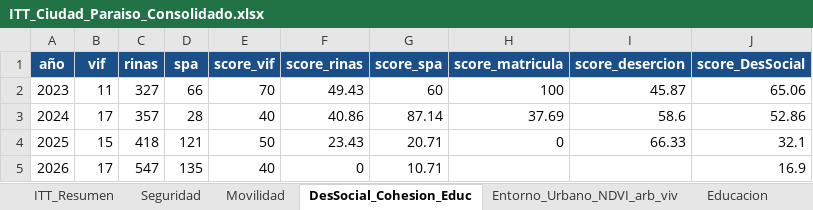
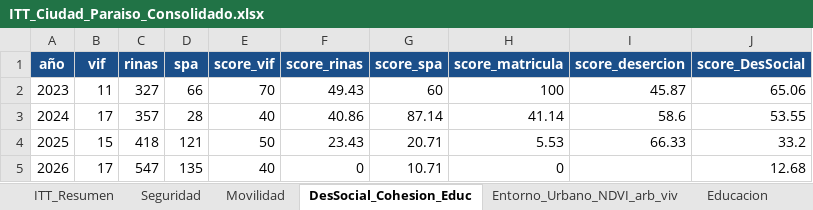
Before and after one commit to j0rg3c45/Itt_repos_cali, an Excel workbook: outputs/itt_ciudad_paraiso/ITT_Ciudad_Paraiso_Consolidado.xlsx, sheet DesSocial_Cohesion_Educ, drawn as a sheet; values as stored, in another font and other column widths than the file's, no borders; the diff names each change by its address in the sheet, - before the commit and + after, or states it on an @@ line.

Commit message:
feat(nb08): educacion 2026 (corte marzo SIMAT: matricula 3276, repitentes 317; desercion vacia sin SIMPADE 2026); ignorar carpeta Educacion_2026 (archivos 40MB); Excel regenerado con educacion 2023-2026

```diff
--- a/outputs/itt_ciudad_paraiso/ITT_Ciudad_Paraiso_Consolidado.xlsx (sheet DesSocial_Cohesion_Educ)
+++ b/outputs/itt_ciudad_paraiso/ITT_Ciudad_Paraiso_Consolidado.xlsx (sheet DesSocial_Cohesion_Educ)
-H3 (score_matricula): 37.69
+H3 (score_matricula): 41.14
-J3 (score_DesSocial): 52.86
+J3 (score_DesSocial): 53.55
-H4 (score_matricula): 0
+H4 (score_matricula): 5.53
-J4 (score_DesSocial): 32.1
+J4 (score_DesSocial): 33.2
-H5 (score_matricula): (empty)
+H5 (score_matricula): 0
-J5 (score_DesSocial): 16.9
+J5 (score_DesSocial): 12.68
```
Also changed, not shown: sheet Educacion, sheet ITT_Resumen, 2 other files.
